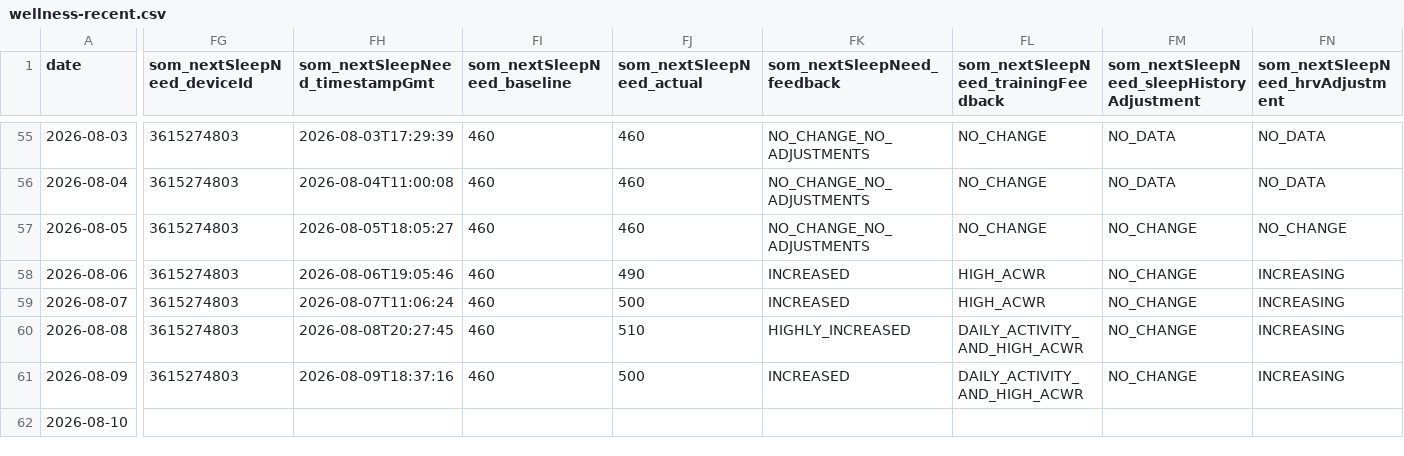
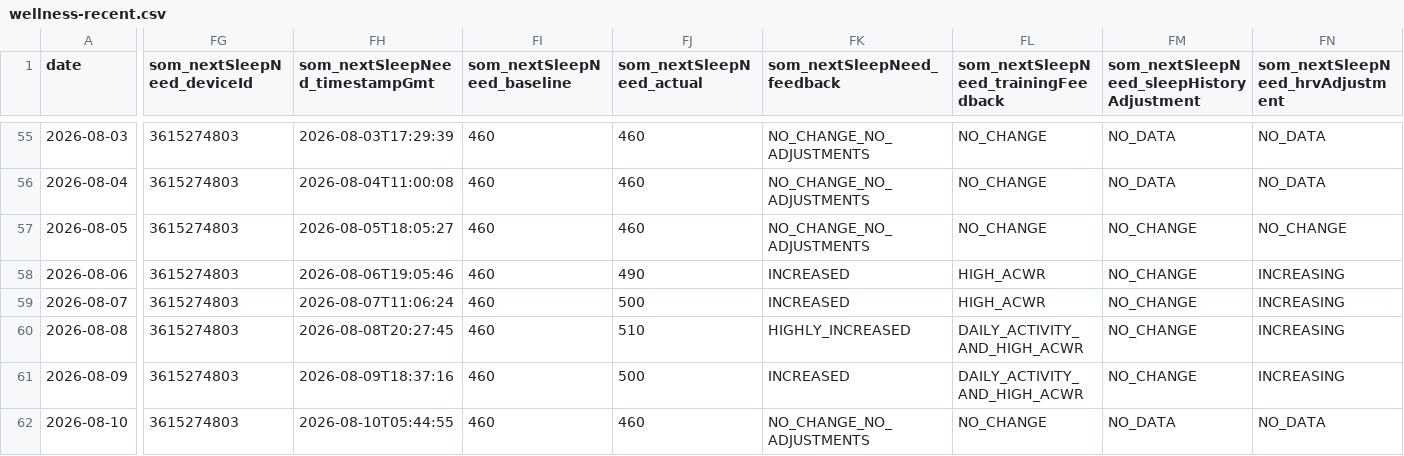
Before and after one commit to nicolasmahut-ui/garmin-data-frere, a CSV file: wellness-recent.csv, drawn as a sheet; only a part is shown, gaps mark what is left out; the diff covers the shown part only; the diff names each change by its address in the sheet, - before the commit and + after, or states it on an @@ line.

Commit message:
wellness recent 2026-08-10 06:00

```diff
--- a/wellness-recent.csv
+++ b/wellness-recent.csv
-FG62 (som_nextSleepNeed_deviceId): (empty)
+FG62 (som_nextSleepNeed_deviceId): 3615274803
-FH62 (som_nextSleepNeed_timestampGmt): (empty)
+FH62 (som_nextSleepNeed_timestampGmt): 2026-08-10T05:44:55
-FI62 (som_nextSleepNeed_baseline): (empty)
+FI62 (som_nextSleepNeed_baseline): 460
-FJ62 (som_nextSleepNeed_actual): (empty)
+FJ62 (som_nextSleepNeed_actual): 460
-FK62 (som_nextSleepNeed_feedback): (empty)
+FK62 (som_nextSleepNeed_feedback): NO_CHANGE_NO_ADJUSTMENTS
-FL62: (empty)
+FL62: NO_CHANGE
-FM62: (empty)
+FM62: NO_DATA
-FN62 (som_nextSleepNeed_hrvAdjustment): (empty)
+FN62 (som_nextSleepNeed_hrvAdjustment): NO_DATA
```
Also changed, not shown: 93 edited cells elsewhere in this file.
